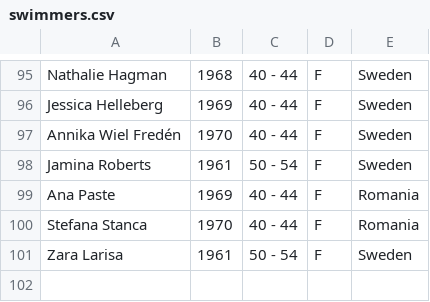
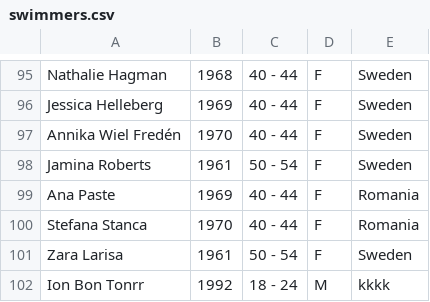
Before and after one commit to TheProjecter/swimraceapplication, a CSV file: SwimRaceOrganizer/Data/core/swimmers.csv, drawn as a sheet; only a part is shown, gaps mark what is left out; the diff names each change by its address in the sheet, - before the commit and + after, or states it on an @@ line.

Commit message:
Swimmers and Events are checked for uniqueness at creation time.

```diff
--- a/SwimRaceOrganizer/Data/core/swimmers.csv
+++ b/SwimRaceOrganizer/Data/core/swimmers.csv
+row 102: Ion Bon Tonrr | 1992 | 18 - 24 | M | kkkk
```
Also changed, not shown: 5 other files.
